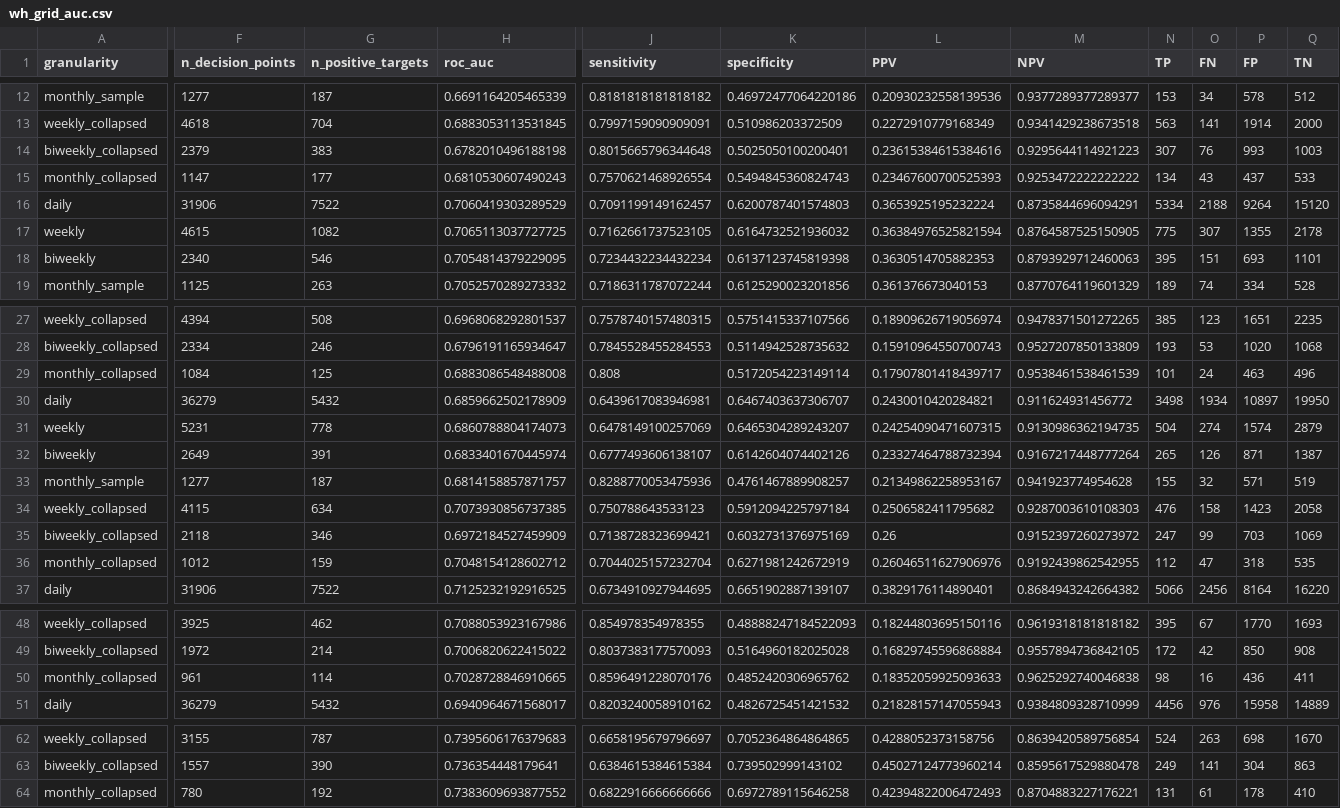
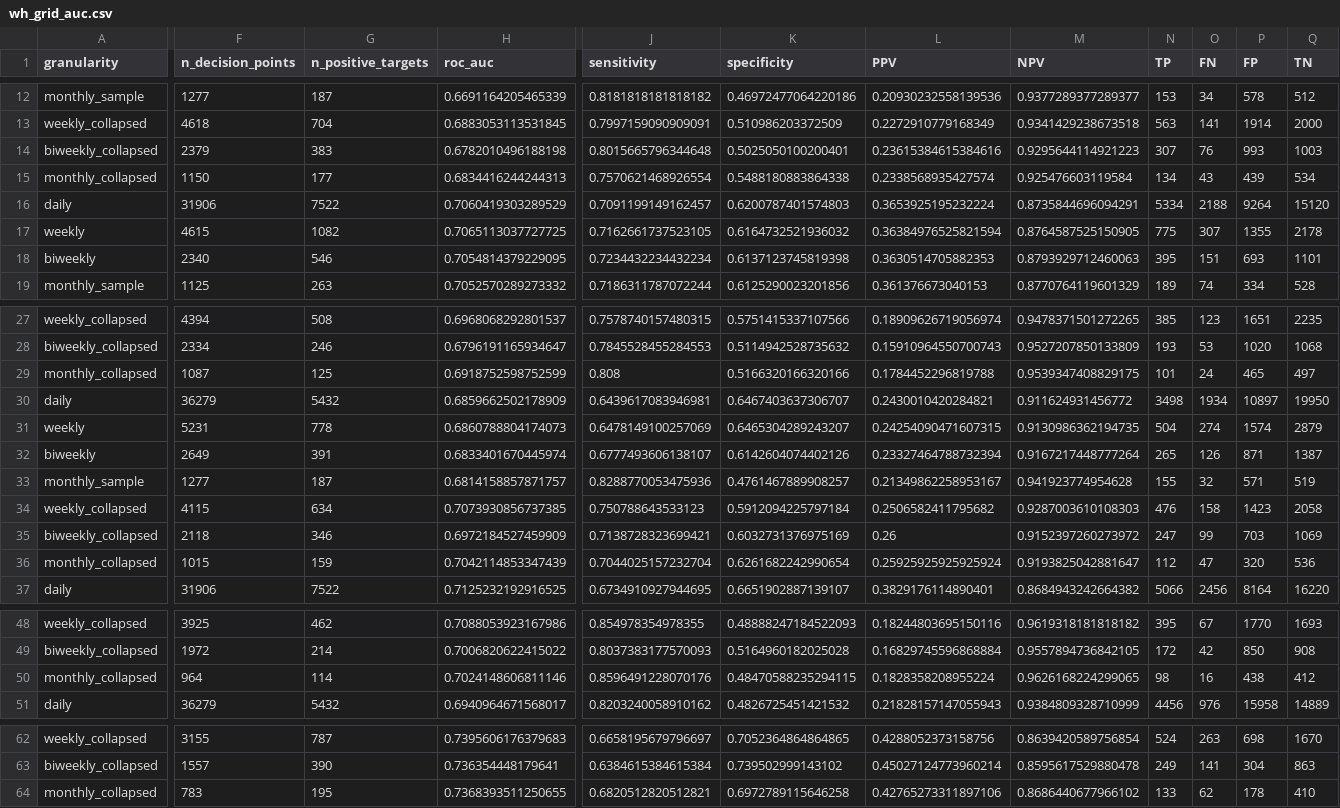
Before and after one commit to leipaz/cancer-behavioral-trajectories, a CSV file: results/alarm/analysis_outputs/wh_grid_auc.csv, drawn as a sheet; only a part is shown, gaps mark what is left out; the diff covers the shown part only; the diff names each change by its address in the sheet, - before the commit and + after, or states it on an @@ line.

```diff
--- a/results/alarm/analysis_outputs/wh_grid_auc.csv
+++ b/results/alarm/analysis_outputs/wh_grid_auc.csv
-F15 (n_decision_points): 1147
+F15 (n_decision_points): 1150
-H15 (roc_auc): 0.6810530607490243
+H15 (roc_auc): 0.6834416244244313
-K15 (specificity): 0.5494845360824743
+K15 (specificity): 0.5488180883864338
-L15 (PPV): 0.23467600700525393
+L15 (PPV): 0.2338568935427574
-M15 (NPV): 0.9253472222222222
+M15 (NPV): 0.925476603119584
-P15 (FP): 437
+P15 (FP): 439
-Q15 (TN): 533
+Q15 (TN): 534
-F29 (n_decision_points): 1084
+F29 (n_decision_points): 1087
-H29 (roc_auc): 0.6883086548488008
+H29 (roc_auc): 0.6918752598752599
-K29 (specificity): 0.5172054223149114
+K29 (specificity): 0.5166320166320166
-L29 (PPV): 0.17907801418439717
+L29 (PPV): 0.1784452296819788
-M29 (NPV): 0.9538461538461539
+M29 (NPV): 0.9539347408829175
-P29 (FP): 463
+P29 (FP): 465
-Q29 (TN): 496
+Q29 (TN): 497
-F36 (n_decision_points): 1012
+F36 (n_decision_points): 1015
-H36 (roc_auc): 0.7048154128602712
+H36 (roc_auc): 0.7042114853347439
-K36 (specificity): 0.6271981242672919
+K36 (specificity): 0.6261682242990654
-L36 (PPV): 0.26046511627906976
+L36 (PPV): 0.25925925925925924
-M36 (NPV): 0.9192439862542955
+M36 (NPV): 0.9193825042881647
-P36 (FP): 318
+P36 (FP): 320
-Q36 (TN): 535
+Q36 (TN): 536
-F50 (n_decision_points): 961
+F50 (n_decision_points): 964
-H50 (roc_auc): 0.7028728846910665
+H50 (roc_auc): 0.7024148606811146
-K50 (specificity): 0.4852420306965762
+K50 (specificity): 0.48470588235294115
-L50 (PPV): 0.18352059925093633
+L50 (PPV): 0.1828358208955224
-M50 (NPV): 0.9625292740046838
+M50 (NPV): 0.9626168224299065
-P50 (FP): 436
+P50 (FP): 438
-Q50 (TN): 411
+Q50 (TN): 412
-F64 (n_decision_points): 780
+F64 (n_decision_points): 783
-G64 (n_positive_targets): 192
+G64 (n_positive_targets): 195
-H64 (roc_auc): 0.7383609693877552
+H64 (roc_auc): 0.7368393511250655
-J64 (sensitivity): 0.6822916666666666
+J64 (sensitivity): 0.6820512820512821
-L64 (PPV): 0.42394822006472493
+L64 (PPV): 0.42765273311897106
-M64 (NPV): 0.8704883227176221
+M64 (NPV): 0.8686440677966102
-N64 (TP): 131
+N64 (TP): 133
-O64 (FN): 61
+O64 (FN): 62
```
Also changed, not shown: 37 edited cells elsewhere in this file, results/alarm/analysis_outputs/thresholds_and_scales.csv, 6 other files.
